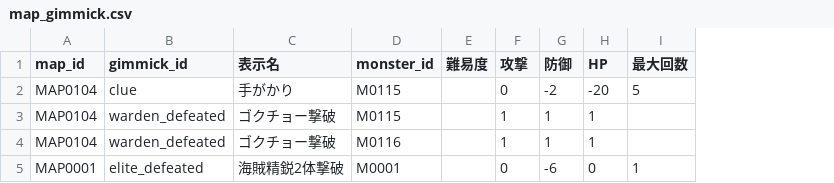
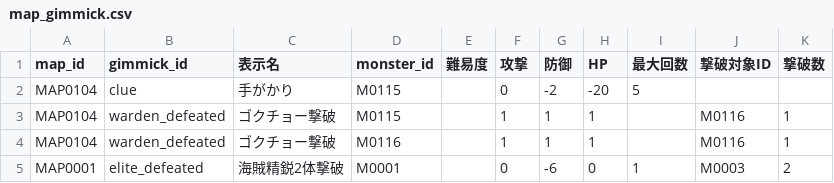
Before and after one commit to Kanoton/damage-calculator, a CSV file: csv/map_gimmick.csv, drawn as a sheet; the diff names each change by its address in the sheet, - before the commit and + after, or states it on an @@ line.

Commit message:
Add files via upload

```diff
--- a/csv/map_gimmick.csv
+++ b/csv/map_gimmick.csv
+column J (撃破対象ID), rows 3-5: M0116 | M0116 | M0003
+column K (撃破数), rows 3-5: 1 | 1 | 2
```
